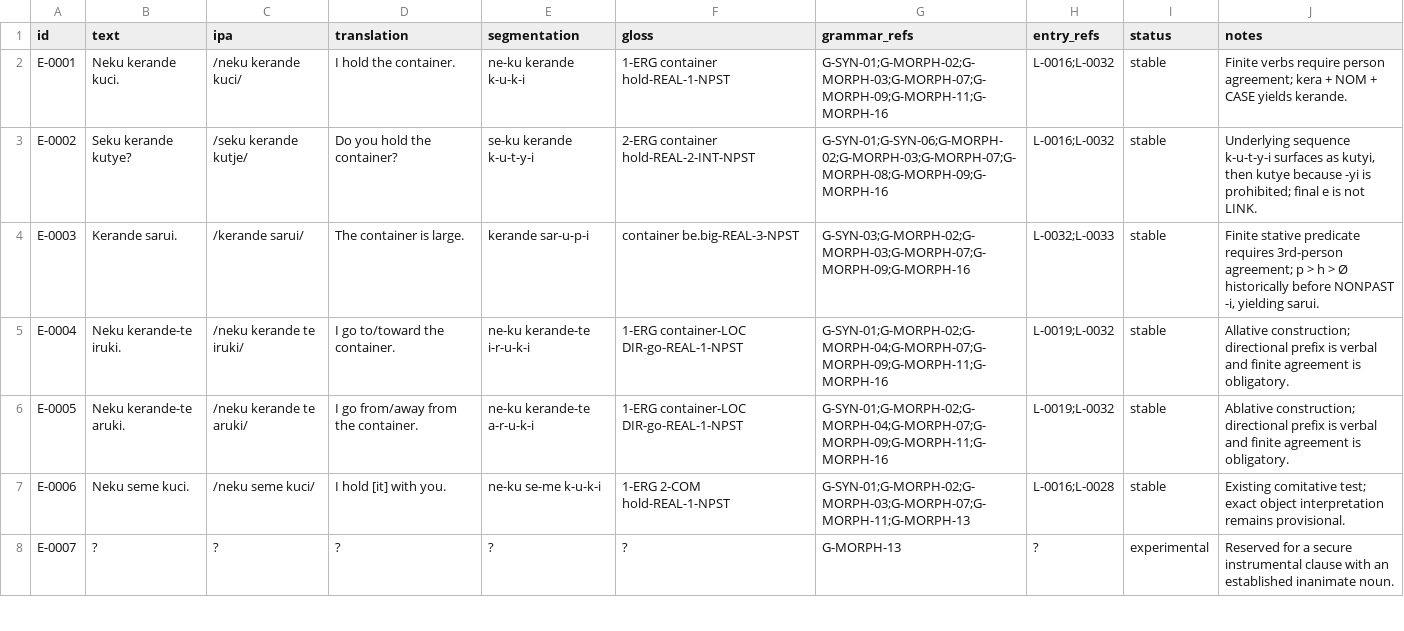
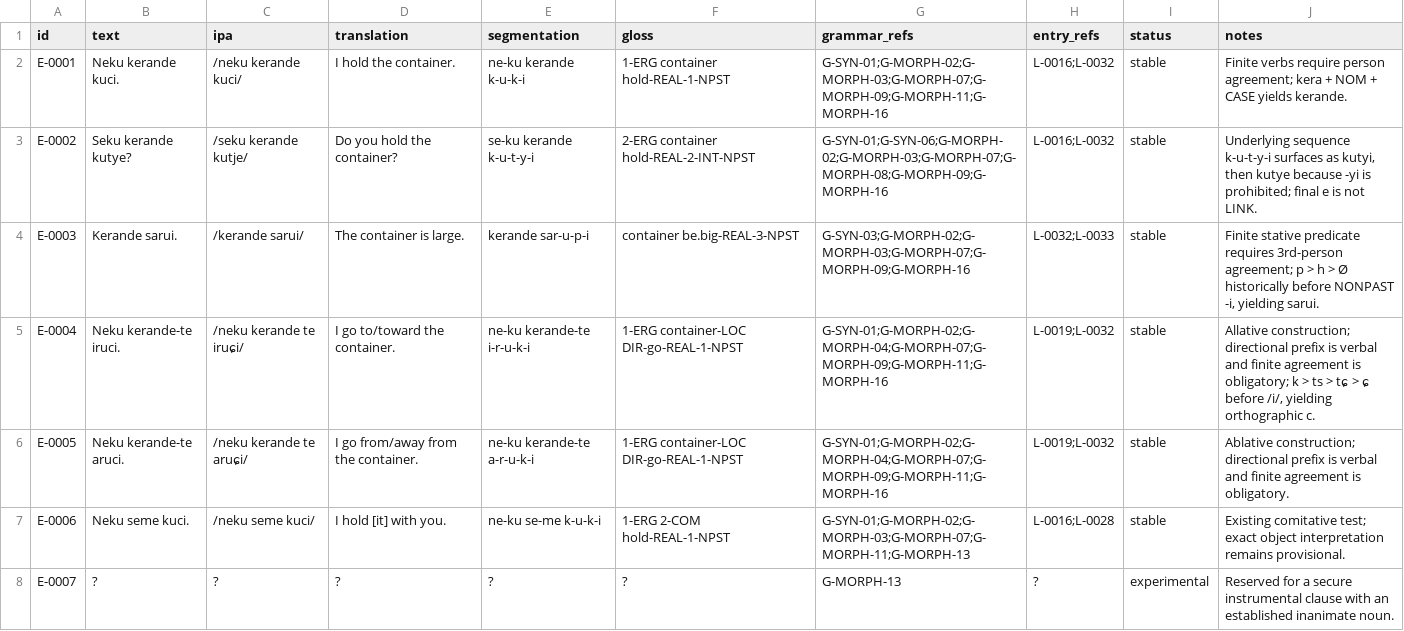
Before and after one commit to kaelschneider/conlang, a TSV file: EXAMPLES.tsv, drawn as a sheet; only a part is shown.

Commit message:
Correct palatalized directional surface forms

```diff
--- a/EXAMPLES.tsv
+++ b/EXAMPLES.tsv
@@ -4,4 +4,4 @@ E-0002	Seku kerande kutye?	/seku kerande kutje/	Do you hold the container?	se-ku
 E-0003	Kerande sarui.	/kerande sarui/	The container is large.	kerande sar-u-p-i	container be.big-REAL-3-NPST	G-SYN-03;G-MORPH-02;G-MORPH-03;G-MORPH-07;G-MORPH-09;G-MORPH-16	L-0032;L-0033	stable	Finite stative predicate requires 3rd-person agreement; p > h > Ø historically before NONPAST -i, yielding sarui.
-E-0004	Neku kerande-te iruki.	/neku kerande te iruki/	I go to/toward the container.	ne-ku kerande-te i-r-u-k-i	1-ERG container-LOC DIR-go-REAL-1-NPST	G-SYN-01;G-MORPH-02;G-MORPH-04;G-MORPH-07;G-MORPH-09;G-MORPH-11;G-MORPH-16	L-0019;L-0032	stable	Allative construction; directional prefix is verbal and finite agreement is obligatory.
-E-0005	Neku kerande-te aruki.	/neku kerande te aruki/	I go from/away from the container.	ne-ku kerande-te a-r-u-k-i	1-ERG container-LOC DIR-go-REAL-1-NPST	G-SYN-01;G-MORPH-02;G-MORPH-04;G-MORPH-07;G-MORPH-09;G-MORPH-11;G-MORPH-16	L-0019;L-0032	stable	Ablative construction; directional prefix is verbal and finite agreement is obligatory.
+E-0004	Neku kerande-te iruci.	/neku kerande te iruɕi/	I go to/toward the container.	ne-ku kerande-te i-r-u-k-i	1-ERG container-LOC DIR-go-REAL-1-NPST	G-SYN-01;G-MORPH-02;G-MORPH-04;G-MORPH-07;G-MORPH-09;G-MORPH-11;G-MORPH-16	L-0019;L-0032	stable	Allative construction; directional prefix is verbal and finite agreement is obligatory; k > ts > tɕ > ɕ before /i/, yielding orthographic c.
+E-0005	Neku kerande-te aruci.	/neku kerande te aruɕi/	I go from/away from the container.	ne-ku kerande-te a-r-u-k-i	1-ERG container-LOC DIR-go-REAL-1-NPST	G-SYN-01;G-MORPH-02;G-MORPH-04;G-MORPH-07;G-MORPH-09;G-MORPH-11;G-MORPH-16	L-0019;L-0032	stable	Ablative construction; directional prefix is verbal and finite agreement is obligatory.
 E-0006	Neku seme kuci.	/neku seme kuci/	I hold [it] with you.	ne-ku se-me k-u-k-i	1-ERG 2-COM hold-REAL-1-NPST	G-SYN-01;G-MORPH-02;G-MORPH-03;G-MORPH-07;G-MORPH-11;G-MORPH-13	L-0016;L-0028	stable	Existing comitative test; exact object interpretation remains provisional.
```
